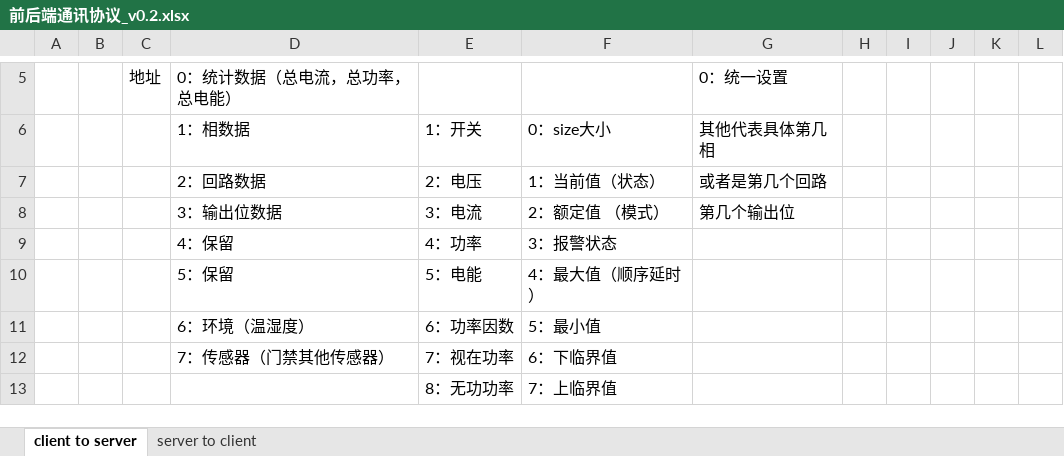
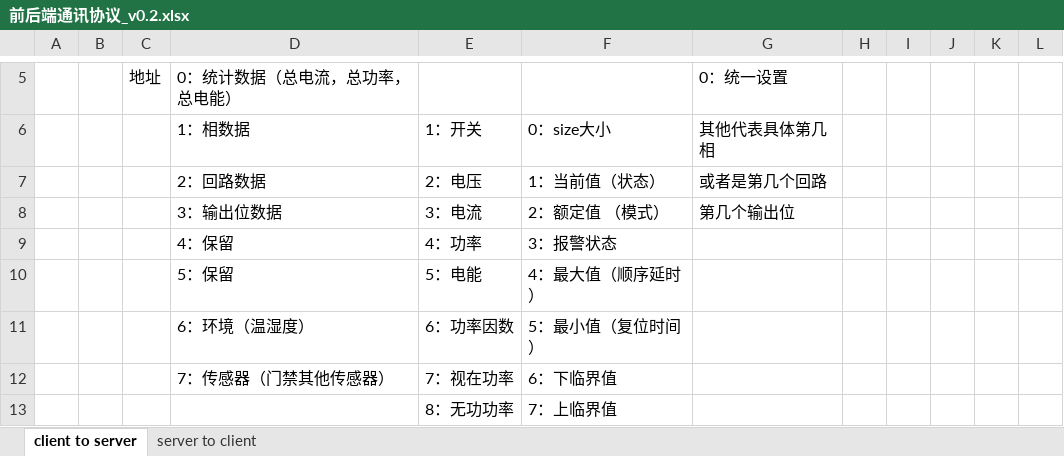
Before and after one commit to ChinaClever/MPro-App, an Excel workbook: doc/协议/前后端通讯协议_v0.2.xlsx, sheet client to server, drawn as a sheet; only a part is shown, gaps mark what is left out; values as stored, in another font and other column widths than the file's, no borders; the diff names each change by its address in the sheet, - before the commit and + after, or states it on an @@ line.

```diff
--- a/doc/协议/前后端通讯协议_v0.2.xlsx (sheet client to server)
+++ b/doc/协议/前后端通讯协议_v0.2.xlsx (sheet client to server)
-F11: 5：最小值
+F11: 5：最小值（复位时间）
```
Also changed, not shown: 15 other files.
